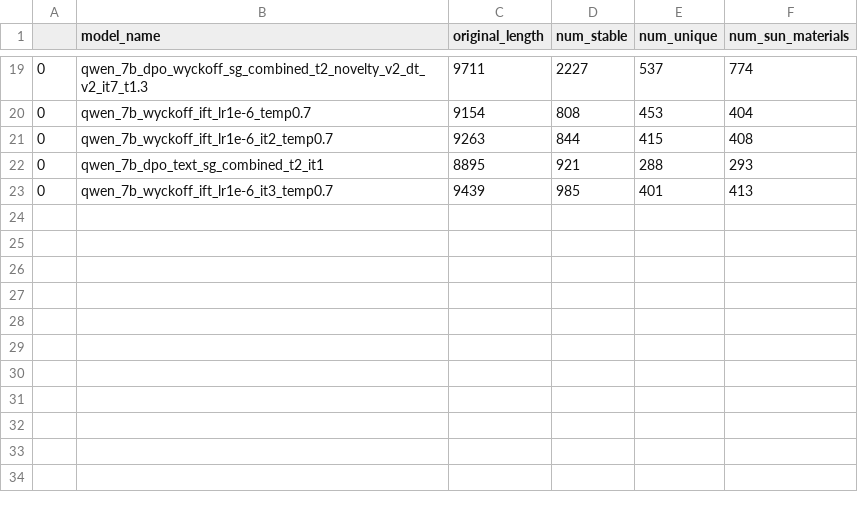
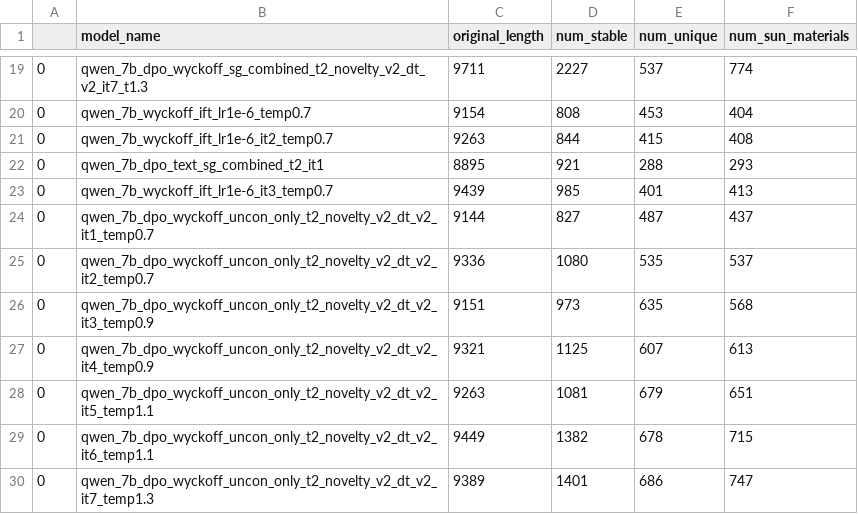
Before and after one commit to andaero/PLaID, a CSV file: results/sun_esen.csv, drawn as a sheet; only a part is shown, gaps mark what is left out; the diff names each change by its address in the sheet, - before the commit and + after, or states it on an @@ line.

Commit message:
wyckoff uncon only ablation

```diff
--- a/results/sun_esen.csv
+++ b/results/sun_esen.csv
+row 24: 0 | qwen_7b_dpo_wyckoff_uncon_only_t2_novelty_v2_dt_v2_it1_temp0.7 | 9144 | 827 | 487 | 437
+row 25: 0 | qwen_7b_dpo_wyckoff_uncon_only_t2_novelty_v2_dt_v2_it2_temp0.7 | 9336 | 1080 | 535 | 537
+row 26: 0 | qwen_7b_dpo_wyckoff_uncon_only_t2_novelty_v2_dt_v2_it3_temp0.9 | 9151 | 973 | 635 | 568
+row 27: 0 | qwen_7b_dpo_wyckoff_uncon_only_t2_novelty_v2_dt_v2_it4_temp0.9 | 9321 | 1125 | 607 | 613
+row 28: 0 | qwen_7b_dpo_wyckoff_uncon_only_t2_novelty_v2_dt_v2_it5_temp1.1 | 9263 | 1081 | 679 | 651
+row 29: 0 | qwen_7b_dpo_wyckoff_uncon_only_t2_novelty_v2_dt_v2_it6_temp1.1 | 9449 | 1382 | 678 | 715
+row 30: 0 | qwen_7b_dpo_wyckoff_uncon_only_t2_novelty_v2_dt_v2_it7_temp1.3 | 9389 | 1401 | 686 | 747
```
